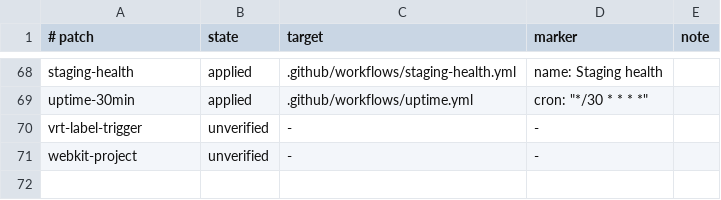
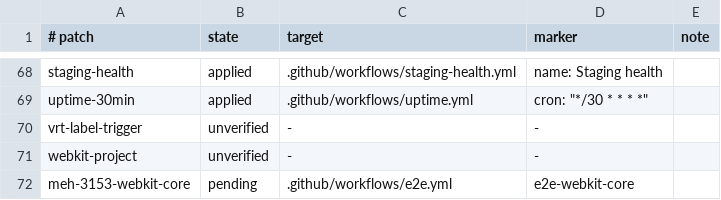
Before and after one commit to levismadar80-ship-it/FoodMamkor, a TSV file: docs/ci/patch-register.tsv, drawn as a sheet; only a part is shown, gaps mark what is left out.

```diff
--- a/docs/ci/patch-register.tsv
+++ b/docs/ci/patch-register.tsv
@@ -71 +71,2 @@ vrt-label-trigger	unverified	-	-
 webkit-project	unverified	-	-	
+meh-3153-webkit-core	pending	.github/workflows/e2e.yml	e2e-webkit-core	
```
Also changed, not shown: 3 other files.
